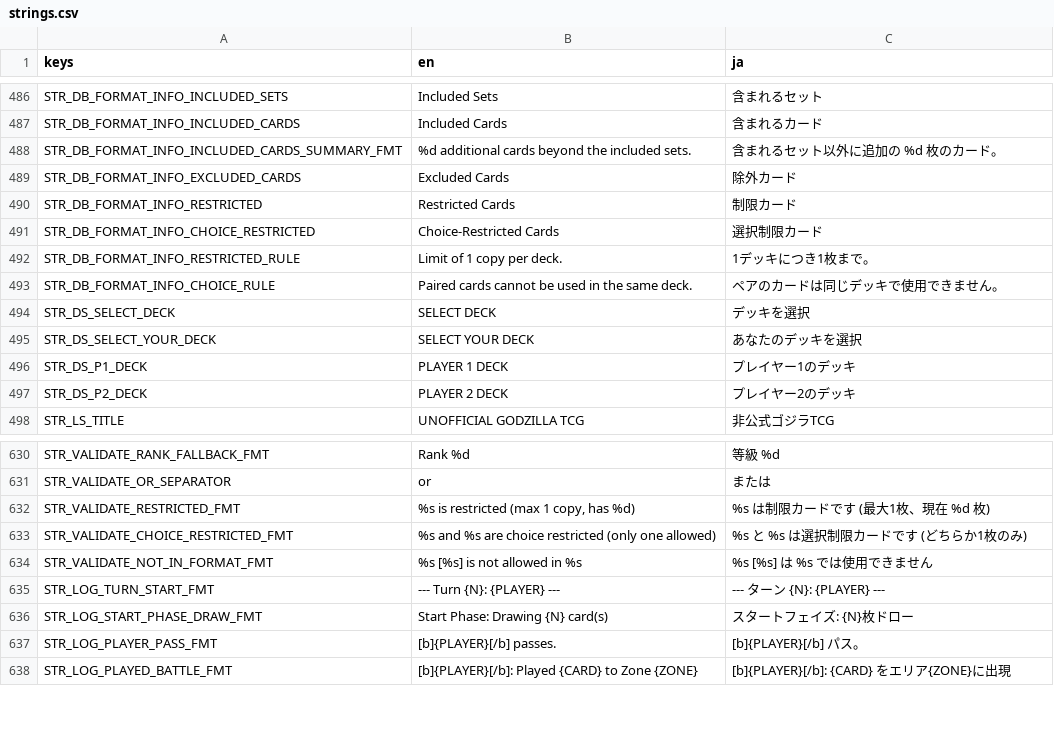
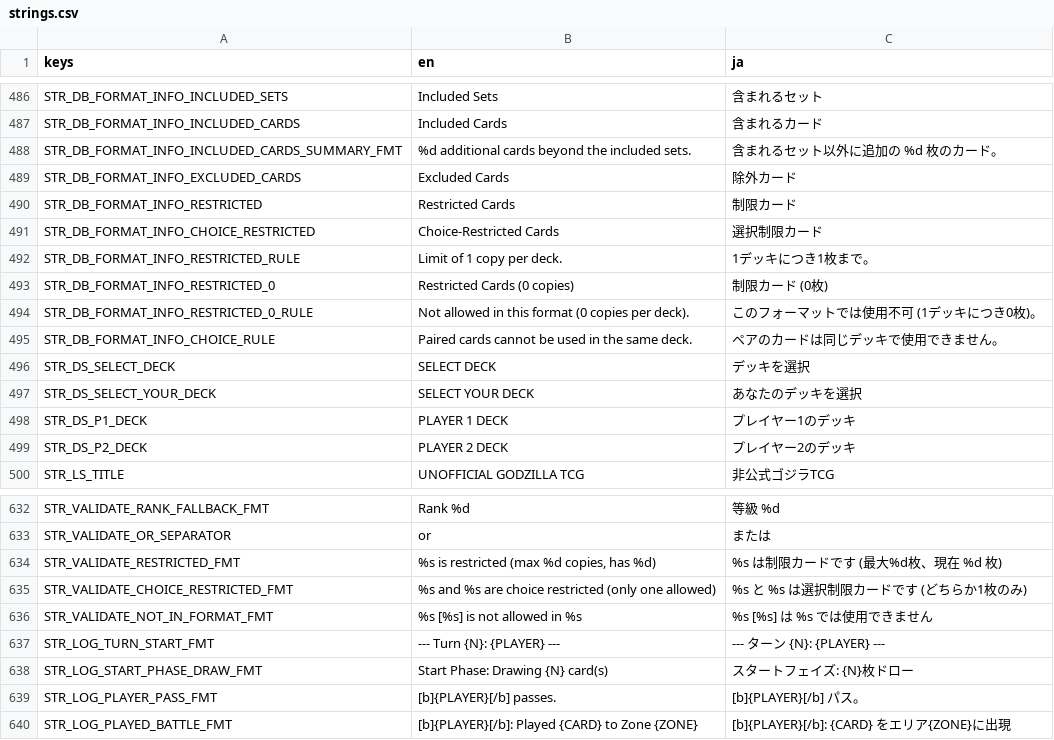
Before and after one commit to hunterdurbin/godzilla-sim, a CSV file: translations/strings.csv, drawn as a sheet; only a part is shown, gaps mark what is left out.

```diff
--- a/translations/strings.csv
+++ b/translations/strings.csv
@@ -544,2 +544,4 @@ STR_DB_FORMAT_INFO_CHOICE_RESTRICTED,Choice-Restricted Cards,選択制限カー
 STR_DB_FORMAT_INFO_RESTRICTED_RULE,Limit of 1 copy per deck.,1デッキにつき1枚まで。
+STR_DB_FORMAT_INFO_RESTRICTED_0,Restricted Cards (0 copies),制限カード (0枚)
+STR_DB_FORMAT_INFO_RESTRICTED_0_RULE,Not allowed in this format (0 copies per deck).,このフォーマットでは使用不可 (1デッキにつき0枚)。
 STR_DB_FORMAT_INFO_CHOICE_RULE,Paired cards cannot be used in the same deck.,ペアのカードは同じデッキで使用できません。
@@ -683,3 +685,3 @@ STR_VALIDATE_RANK_FALLBACK_FMT,Rank %d,等級 %d
 STR_VALIDATE_OR_SEPARATOR," or ",または
-STR_VALIDATE_RESTRICTED_FMT,"%s is restricted (max 1 copy, has %d)","%s は制限カードです (最大1枚、現在 %d 枚)"
+STR_VALIDATE_RESTRICTED_FMT,"%s is restricted (max %d copies, has %d)","%s は制限カードです (最大%d枚、現在 %d 枚)"
 STR_VALIDATE_CHOICE_RESTRICTED_FMT,%s and %s are choice restricted (only one allowed),%s と %s は選択制限カードです (どちらか1枚のみ)
```
Also changed, not shown: 6 other files.
